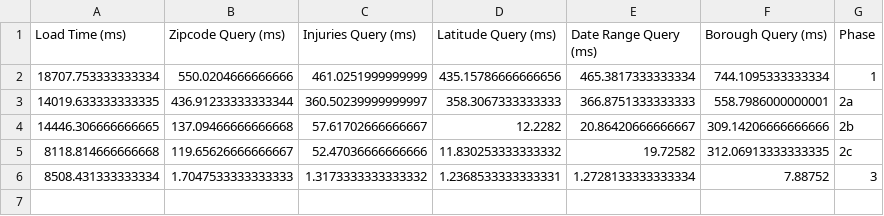
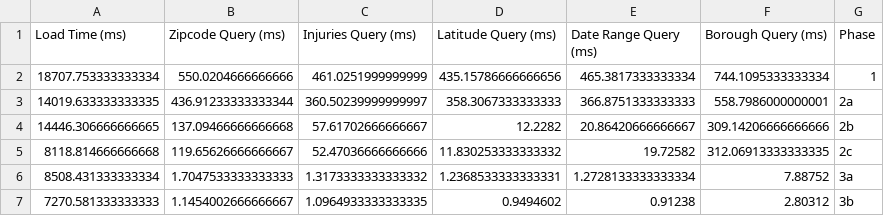
Before and after one commit to yashKumar2412/NYC-Crash-Data-Optimizations, a CSV file: metrics/phase_data.csv, drawn as a sheet.

```diff
--- a/metrics/phase_data.csv
+++ b/metrics/phase_data.csv
@@ -5,2 +5,3 @@ Load Time (ms),Zipcode Query (ms),Injuries Query (ms),Latitude Query (ms),Date R
 8118.814666666668,119.65626666666667,52.47036666666666,11.830253333333332,19.72582,312.06913333333335,2c
-8508.431333333334,1.7047533333333333,1.3173333333333332,1.2368533333333331,1.2728133333333334,7.88752,3
+8508.431333333334,1.7047533333333333,1.3173333333333332,1.2368533333333331,1.2728133333333334,7.88752,3a
+7270.581333333333,1.1454002666666667,1.0964933333333335,0.9494602,0.91238,2.80312,3b
```
Also changed, not shown: metrics/thread_data.csv, 9 other files.
